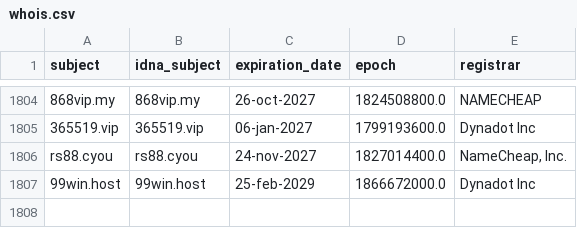
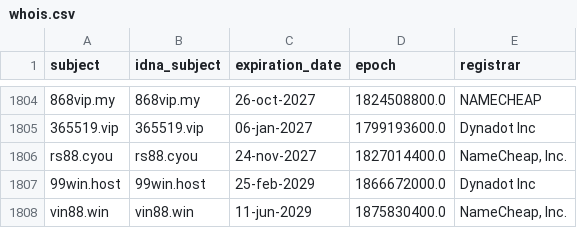
Before and after one commit to bigdargon/hostsVN-gambling-dead-hosts, a CSV file: .pyfunceble/whois.csv, drawn as a sheet; only a part is shown, gaps mark what is left out.

```diff
--- a/.pyfunceble/whois.csv
+++ b/.pyfunceble/whois.csv
@@ -1807 +1807,2 @@ rs88.cyou,rs88.cyou,24-nov-2027,1827014400.0,"NameCheap, Inc."
 99win.host,99win.host,25-feb-2029,1866672000.0,Dynadot Inc
+vin88.win,vin88.win,11-jun-2029,1875830400.0,"NameCheap, Inc."
```
Also changed, not shown: .pyfunceble/inactive.csv, 10 other files.
